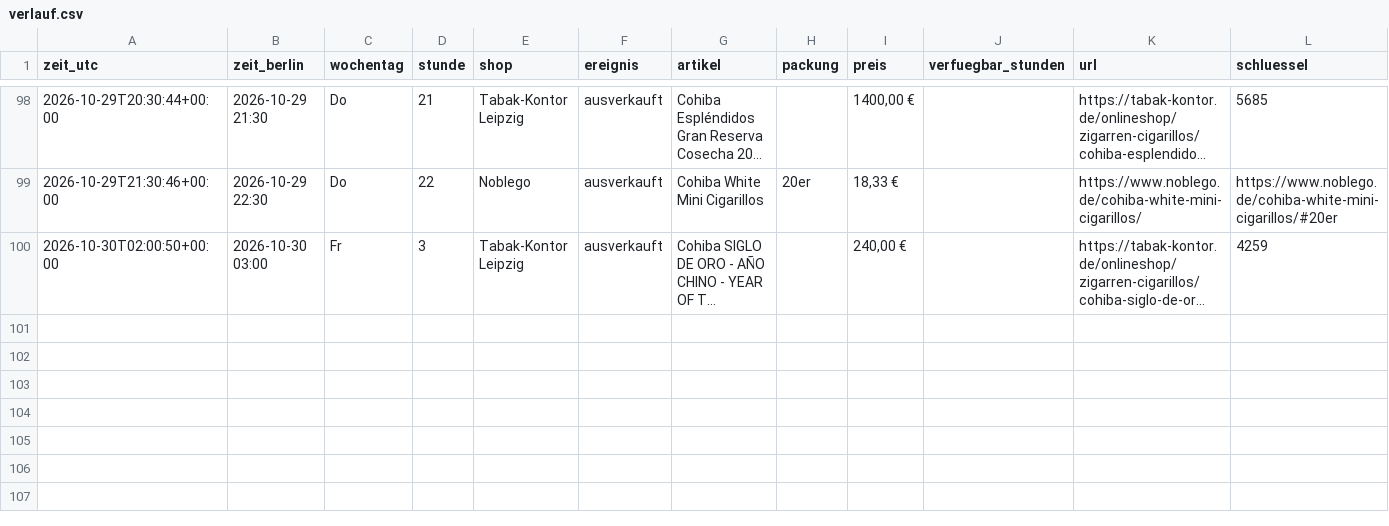
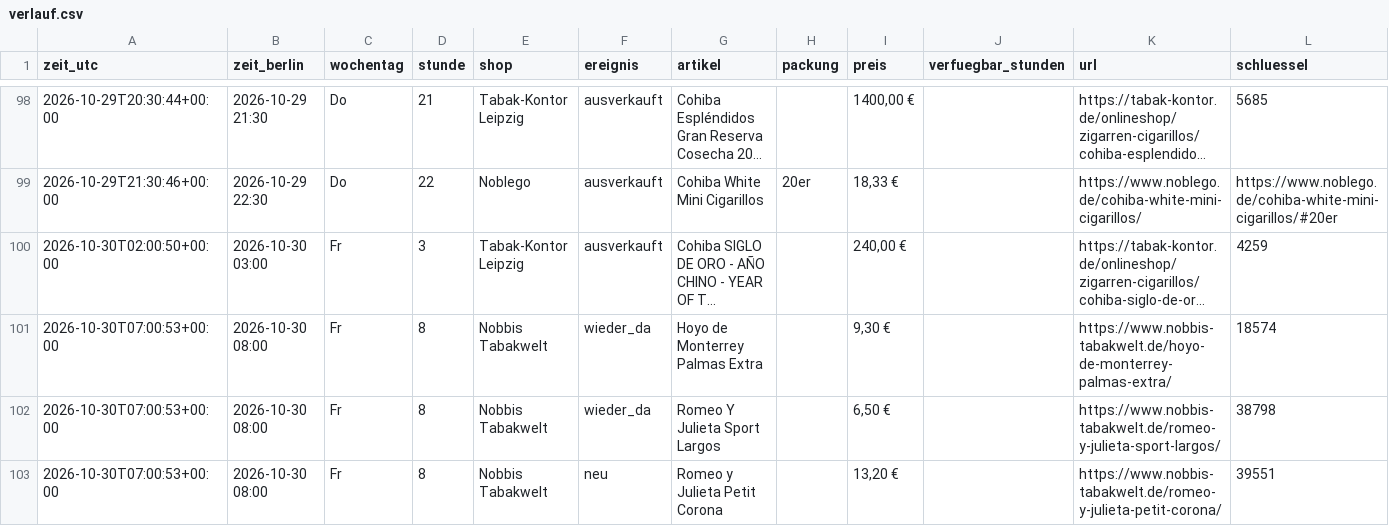
Before and after one commit to linusmw/habanos-waechter, a CSV file: verlauf.csv, drawn as a sheet; only a part is shown, gaps mark what is left out; long unchanged cells end in …; the diff names each change by its address in the sheet, - before the commit and + after, or states it on an @@ line.

```diff
--- a/verlauf.csv
+++ b/verlauf.csv
+row 101: 2026-10-30T07:00:53+00:00 | 2026-10-30 08:00 | Fr | 8 | Nobbis Tabakwelt | wieder_da | Hoyo de Monterrey Palmas Extra |  | 9,30 € |  | https://www.nobbis-tabakwelt.de/hoyo-de-monterrey-palmas-extra/ | 18574
+row 102: 2026-10-30T07:00:53+00:00 | 2026-10-30 08:00 | Fr | 8 | Nobbis Tabakwelt | wieder_da | Romeo Y Julieta Sport Largos |  | 6,50 € |  | https://www.nobbis-tabakwelt.de/romeo-y-julieta-sport-largos/ | 38798
+row 103: 2026-10-30T07:00:53+00:00 | 2026-10-30 08:00 | Fr | 8 | Nobbis Tabakwelt | neu | Romeo y Julieta Petit Corona |  | 13,20 € |  | https://www.nobbis-tabakwelt.de/romeo-y-julieta-petit-corona/ | 39551
```
Also changed, not shown: 2 other files.
